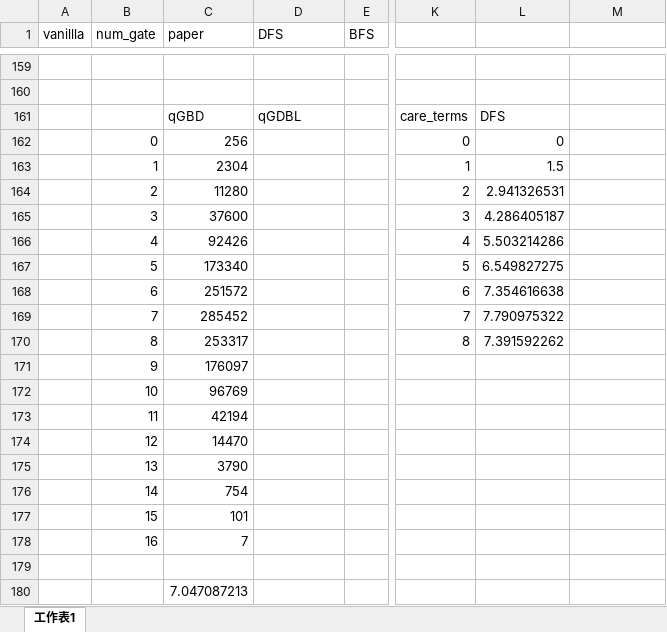
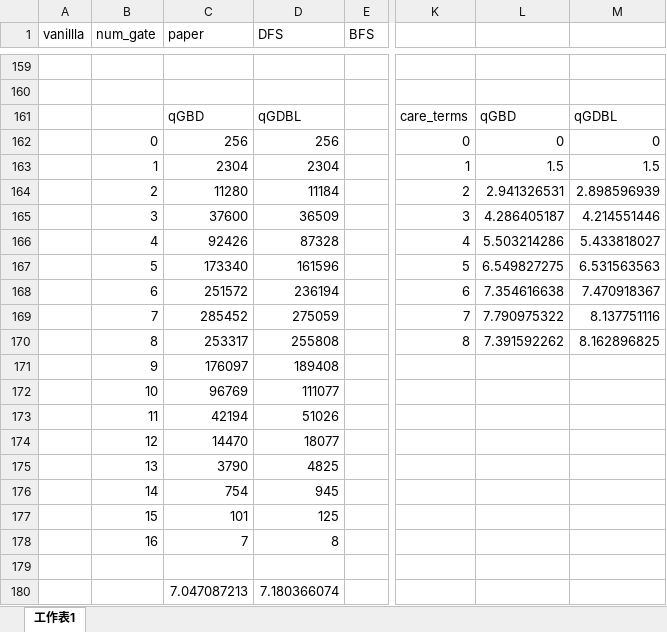
Before and after one commit to c-tsai/quantum-logic, an Excel workbook: summary.xlsx, sheet 工作表1, drawn as a sheet; only a part is shown, gaps mark what is left out; values as stored, in another font and other column widths than the file's, no borders; the diff names each change by its address in the sheet, - before the commit and + after, or states it on an @@ line.

Commit message:
Update summary.xlsx

```diff
--- a/summary.xlsx (sheet 工作表1)
+++ b/summary.xlsx (sheet 工作表1)
-L161: DFS
+L161: qGBD
-M161: (empty)
+M161: qGDBL
-D162 (DFS): (empty)
+D162 (DFS): 256
-M162: (empty)
+M162: 0
-D163 (DFS): (empty)
+D163 (DFS): 2304
-M163: (empty)
+M163: 1.5
-D164 (DFS): (empty)
+D164 (DFS): 11184
-M164: (empty)
+M164: 2.898596939
-D165 (DFS): (empty)
+D165 (DFS): 36509
-M165: (empty)
+M165: 4.214551446
-D166 (DFS): (empty)
+D166 (DFS): 87328
-M166: (empty)
+M166: 5.433818027
-D167 (DFS): (empty)
+D167 (DFS): 161596
-M167: (empty)
+M167: 6.531563563
-D168 (DFS): (empty)
+D168 (DFS): 236194
-M168: (empty)
+M168: 7.470918367
-D169 (DFS): (empty)
+D169 (DFS): 275059
-M169: (empty)
+M169: 8.137751116
-D170 (DFS): (empty)
+D170 (DFS): 255808
-M170: (empty)
+M170: 8.162896825
-D171 (DFS): (empty)
+D171 (DFS): 189408
-D172 (DFS): (empty)
+D172 (DFS): 111077
-D173 (DFS): (empty)
+D173 (DFS): 51026
-D174 (DFS): (empty)
+D174 (DFS): 18077
-D175 (DFS): (empty)
+D175 (DFS): 4825
-D176 (DFS): (empty)
+D176 (DFS): 945
-D177 (DFS): (empty)
+D177 (DFS): 125
-D178 (DFS): (empty)
+D178 (DFS): 8
-D180 (DFS): (empty)
+D180 (DFS): 7.180366074
```
